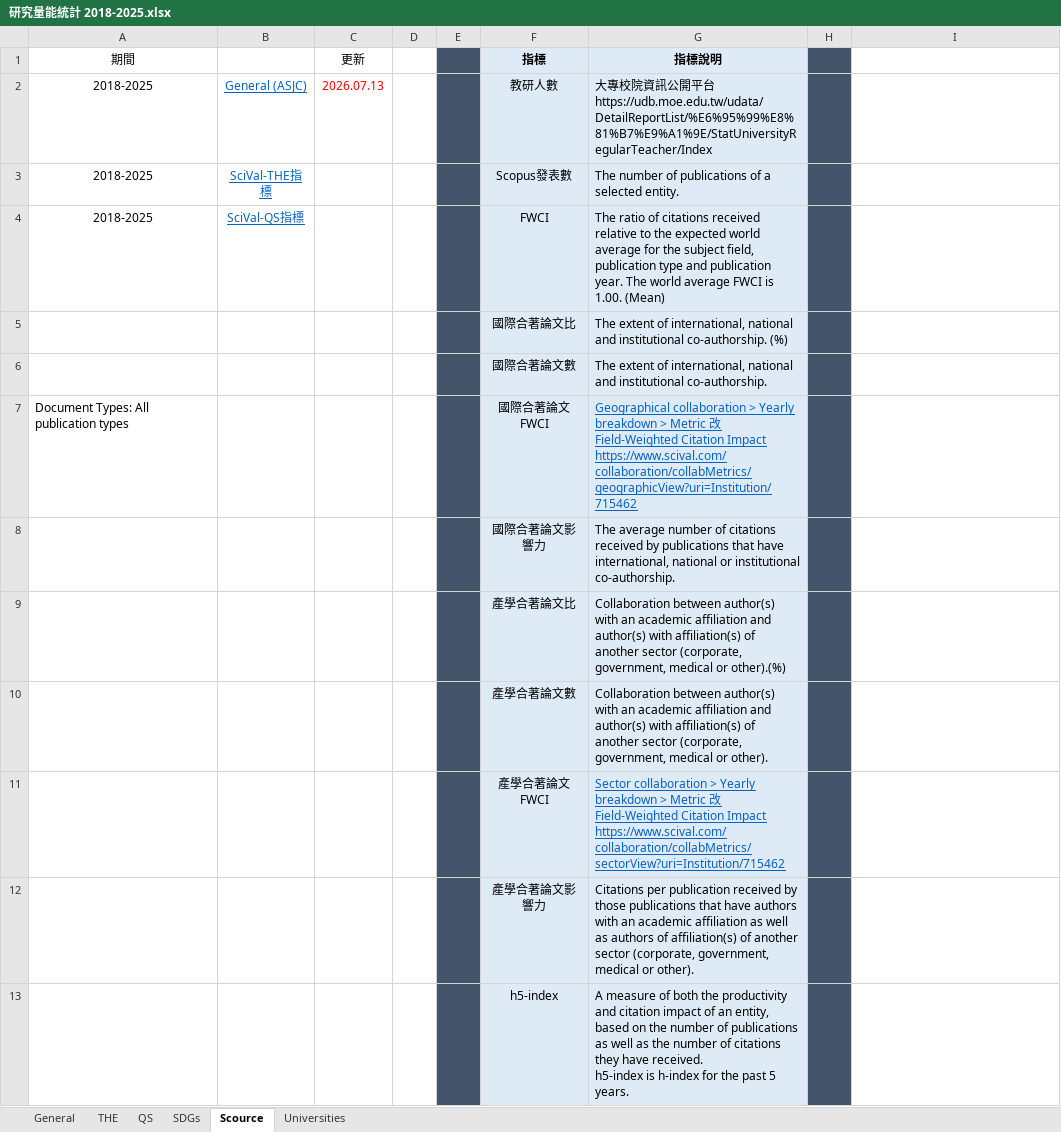
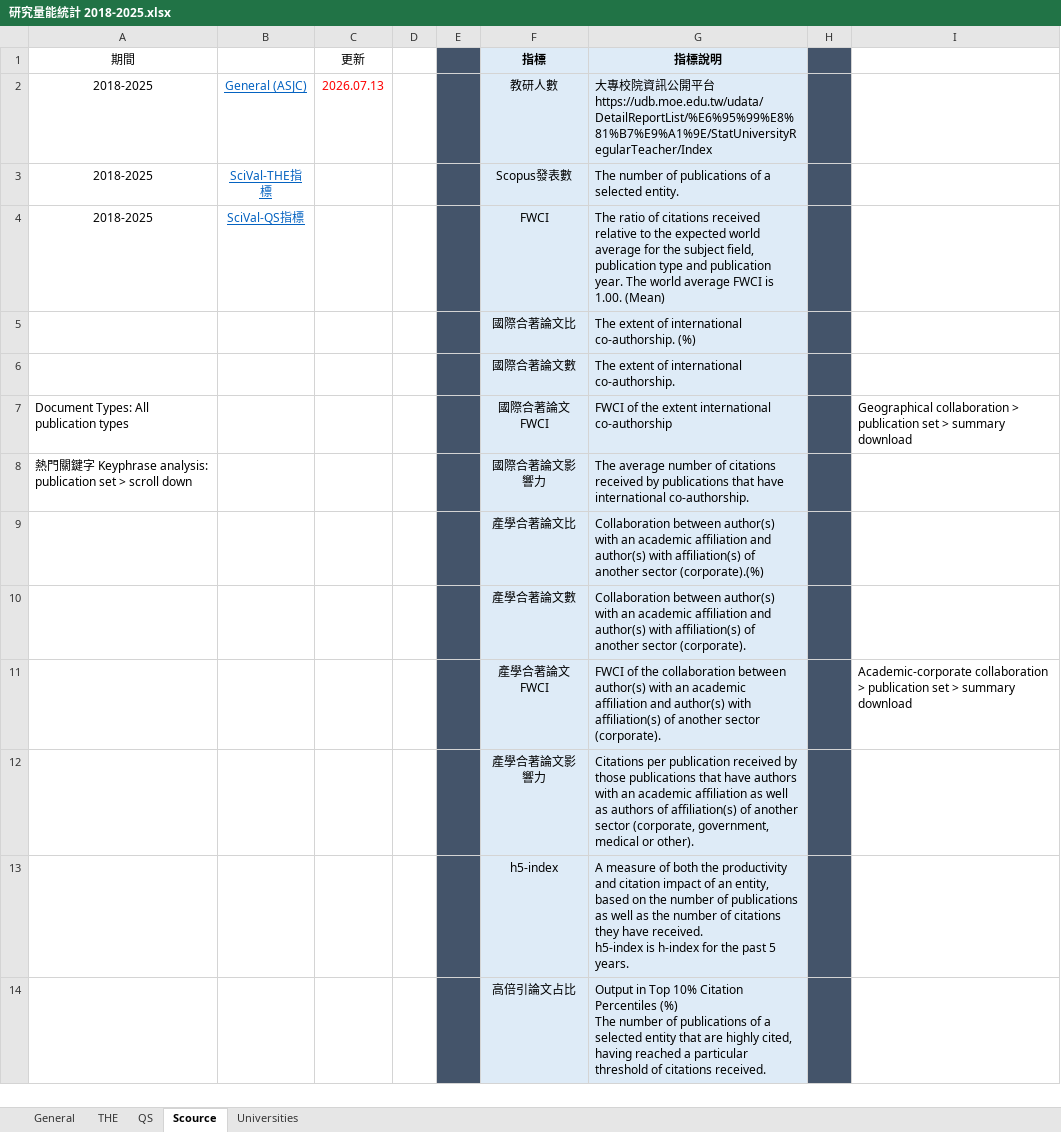
Before and after one commit to ChiaoWenBrigidaCheng/nkust-research-platform, an Excel workbook: 研究量能統計 2018-2025.xlsx, sheet Scource, drawn as a sheet; only a part is shown; the shorter side is filled out with more unchanged rows; values as stored, in another font and other column widths than the file's, no borders; removed rows and columns are numbered as before the commit, all else as after; ↵ is a line break in a cell; the diff covers the shown part only; the diff names each change by its address in the sheet, - before the commit and + after, or states it on an @@ line.

```diff
--- a/研究量能統計 2018-2025.xlsx (sheet Scource)
+++ b/研究量能統計 2018-2025.xlsx (sheet Scource)
-sheet tab: SDGs
-G5 (指標說明): …extent of international, national and institutional co-authorship. (%)
+G5 (指標說明): …extent of international co-authorship. (%)
-G6 (指標說明): …extent of international, national and institutional co-authorship.
+G6 (指標說明): …extent of international co-authorship.
-G7 (指標說明): Geographical collaboration > Yearly breakdown > Metric 改 Field-Weighted Citation Impact ↵ https://www.scival.com/collaboration/collabMetrics/geographicView?uri=Institution/715462
+G7 (指標說明): FWCI of the extent international co-authorship
@@ G7 underline: on → off, text colour: #0563C1 → black @@
-I7: (empty)
+I7: Geographical collaboration > publication set > summary download
-A8 (期間): (empty)
+A8 (期間): 熱門關鍵字 Keyphrase analysis: publication set > scroll down
-G8 (指標說明): …that have international, national or institutional co-authorship.
+G8 (指標說明): …that have international co-authorship.
-G9 (指標說明): …another sector (corporate, government, medical or other).(%)
+G9 (指標說明): …another sector (corporate).(%)
-G10 (指標說明): …another sector (corporate, government, medical or other).
+G10 (指標說明): …another sector (corporate).
-row 11:  |  |  |  |  | 產學合著論文FWCI | Sector collaboration > Yearly breakdown > Metric 改 Field-Weighted Citation Impact ↵ https://www.scival.com/collaboration/collabMetrics/sectorView?uri=Institution/715462
+row 11:  |  |  |  |  | 產學合著論文FWCI | FWCI of the collaboration between author(s) with an academic affiliation and author(s) with affiliation(s) of another sector (corporate). |  | Academic-corporate collaboration > publication set > summary download
```
Also changed, not shown: 2 edited cells elsewhere in this sheet, sheet THE, sheet QS, sheet General, SDG/Summary_SDG.xlsx, 14 other files.
